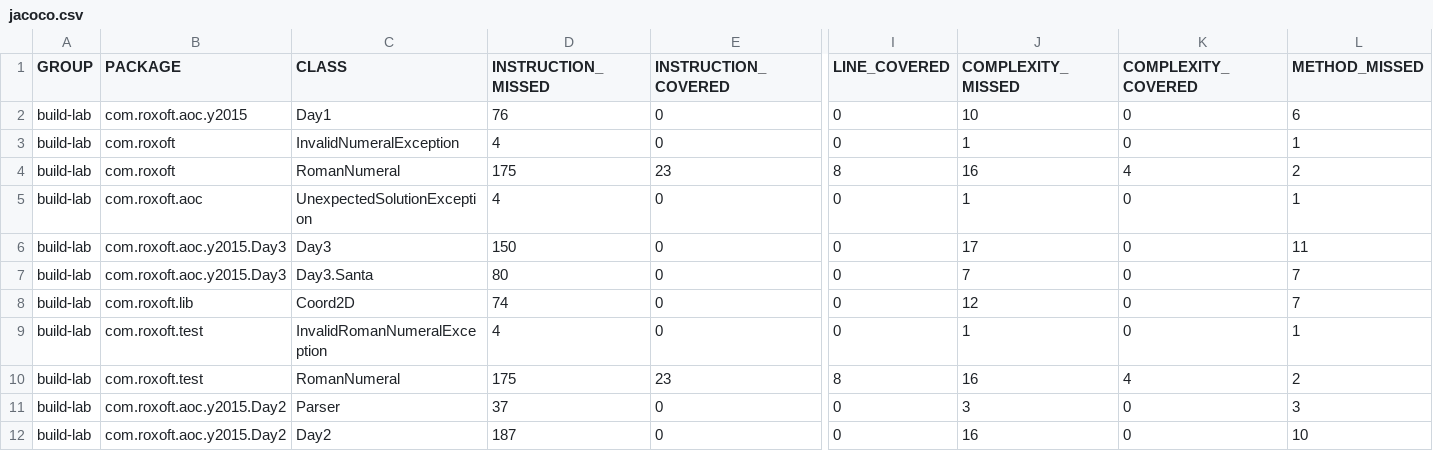
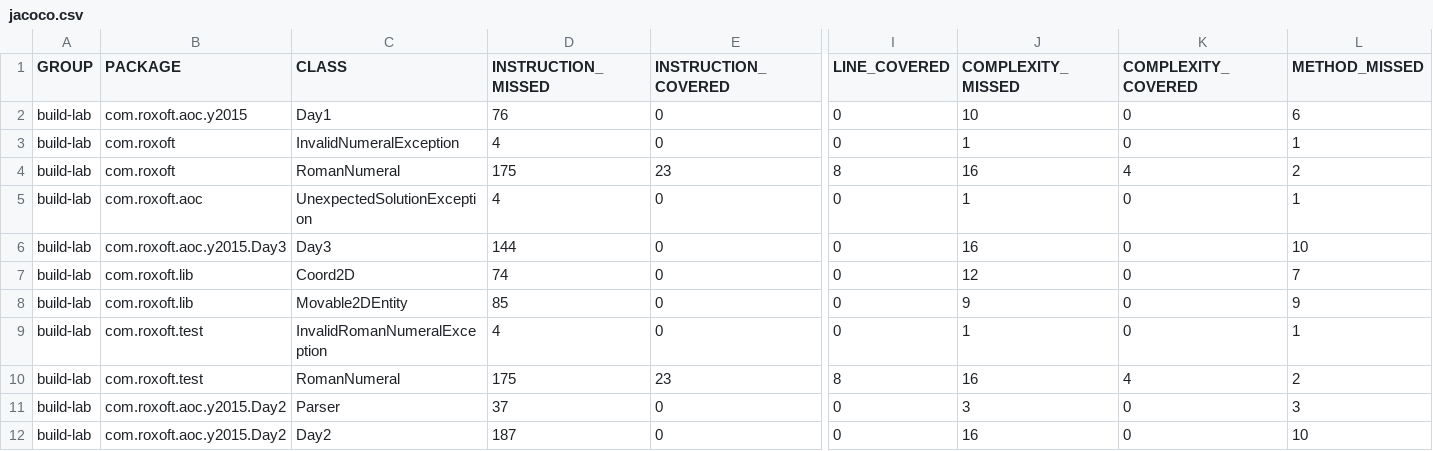
Before and after one commit to rossdrew/build-lab, a CSV file: jacoco/jacoco.csv, drawn as a sheet; only a part is shown, gaps mark what is left out; removed rows and columns are numbered as before the commit, all else as after; rows hold the shown columns only; the diff names each change by its address in the sheet, - before the commit and + after, or states it on an @@ line.

Commit message:
Extracting out Santa into a common class 69249888a8ca92a42f8e03d6787517ecc5114cdb

```diff
--- a/jacoco/jacoco.csv
+++ b/jacoco/jacoco.csv
-D6 (INSTRUCTION_MISSED): 150
+D6 (INSTRUCTION_MISSED): 144
-J6 (COMPLEXITY_MISSED): 17
+J6 (COMPLEXITY_MISSED): 16
-L6 (METHOD_MISSED): 11
+L6 (METHOD_MISSED): 10
-row 7: build-lab | com.roxoft.aoc.y2015.Day3 | Day3.Santa | 80 | 0 | 0 | 7 | 0 | 7
+row 8: build-lab | com.roxoft.lib | Movable2DEntity | 85 | 0 | 0 | 9 | 0 | 9
```
Also changed, not shown: 25 other files.
